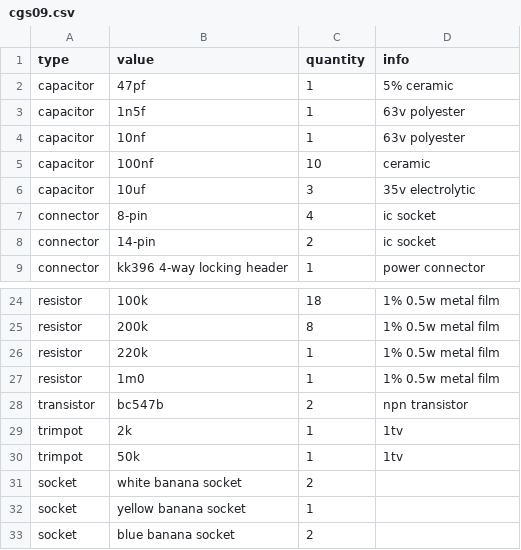
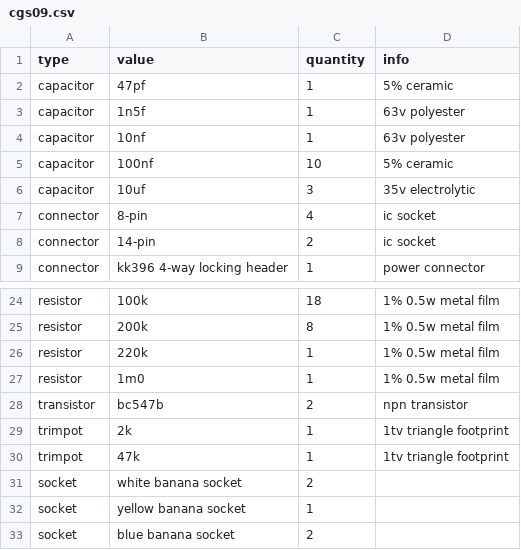
Before and after one commit to rumblesan/serge-system, a CSV file: boms/modules/cgs09.csv, drawn as a sheet; only a part is shown, gaps mark what is left out.

```diff
--- a/boms/modules/cgs09.csv
+++ b/boms/modules/cgs09.csv
@@ -4,3 +4,3 @@ capacitor, 1n5f, 1, 63v polyester,
 capacitor, 10nf, 1, 63v polyester,
-capacitor, 100nf, 10, ceramic,
+capacitor, 100nf, 10, 5% ceramic,
 capacitor, 10uf, 3, 35v electrolytic,
@@ -28,4 +28,4 @@ resistor, 1m0, 1, 1% 0.5w metal film,
 transistor, bc547b, 2, npn transistor,
-trimpot, 2k, 1, 1tv,
-trimpot, 50k, 1, 1tv,
+trimpot, 2k, 1, 1tv triangle footprint,
+trimpot, 47k, 1, 1tv triangle footprint,
 socket, white banana socket, 2,,
```
Also changed, not shown: boms/modules/cgs29.csv, boms/modules/cgs348.csv, 12 other files.
